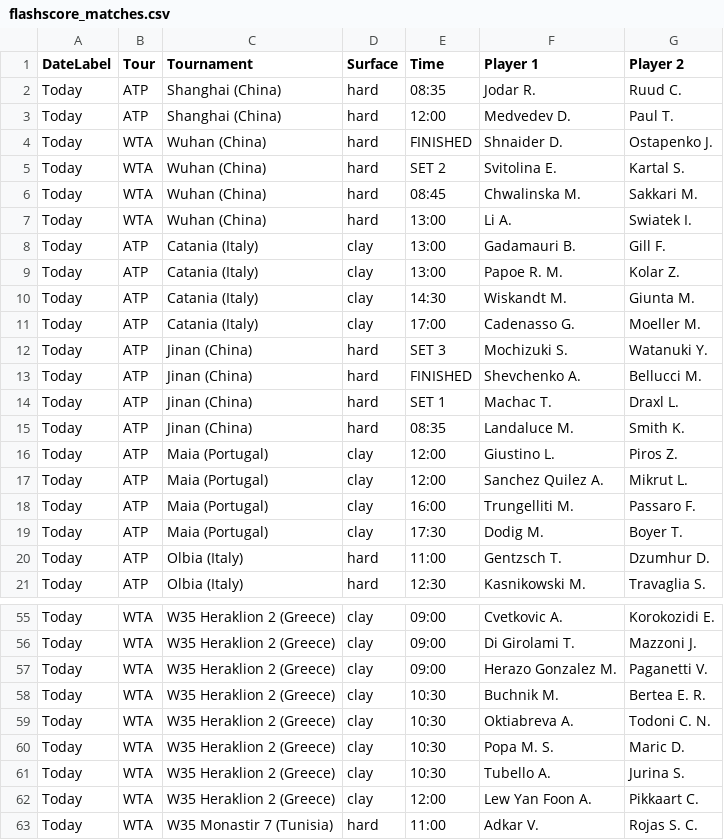
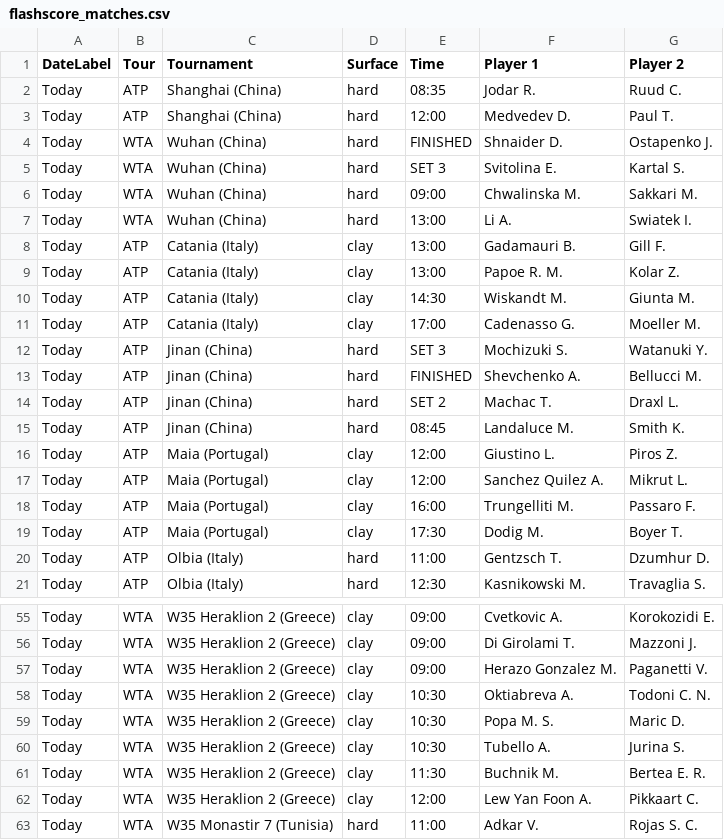
Before and after one commit to rajnakviliam/tennis-surface-elo, a CSV file: flashscore_matches.csv, drawn as a sheet; only a part is shown, gaps mark what is left out.

Commit message:
Update Flashscore data: flashscore_matches.csv

```diff
--- a/flashscore_matches.csv
+++ b/flashscore_matches.csv
@@ -4,4 +4,4 @@ Today;ATP;Shanghai (China);hard;12:00;Medvedev D.;Paul T.
 Today;WTA;Wuhan (China);hard;FINISHED;Shnaider D.;Ostapenko J.
-Today;WTA;Wuhan (China);hard;SET 2;Svitolina E.;Kartal S.
-Today;WTA;Wuhan (China);hard;08:45;Chwalinska M.;Sakkari M.
+Today;WTA;Wuhan (China);hard;SET 3;Svitolina E.;Kartal S.
+Today;WTA;Wuhan (China);hard;09:00;Chwalinska M.;Sakkari M.
 Today;WTA;Wuhan (China);hard;13:00;Li A.;Swiatek I.
@@ -13,4 +13,4 @@ Today;ATP;Jinan (China);hard;SET 3;Mochizuki S.;Watanuki Y.
 Today;ATP;Jinan (China);hard;FINISHED;Shevchenko A.;Bellucci M.
-Today;ATP;Jinan (China);hard;SET 1;Machac T.;Draxl L.
-Today;ATP;Jinan (China);hard;08:35;Landaluce M.;Smith K.
+Today;ATP;Jinan (China);hard;SET 2;Machac T.;Draxl L.
+Today;ATP;Jinan (China);hard;08:45;Landaluce M.;Smith K.
 Today;ATP;Maia (Portugal);clay;12:00;Giustino L.;Piros Z.
@@ -57,3 +57,2 @@ Today;WTA;W35 Heraklion 2 (Greece);clay;09:00;Di Girolami T.;Mazzoni J.
 Today;WTA;W35 Heraklion 2 (Greece);clay;09:00;Herazo Gonzalez M.;Paganetti V.
-Today;WTA;W35 Heraklion 2 (Greece);clay;10:30;Buchnik M.;Bertea E. R.
 Today;WTA;W35 Heraklion 2 (Greece);clay;10:30;Oktiabreva A.;Todoni C. N.
@@ -61,2 +60,3 @@ Today;WTA;W35 Heraklion 2 (Greece);clay;10:30;Popa M. S.;Maric D.
 Today;WTA;W35 Heraklion 2 (Greece);clay;10:30;Tubello A.;Jurina S.
+Today;WTA;W35 Heraklion 2 (Greece);clay;11:30;Buchnik M.;Bertea E. R.
 Today;WTA;W35 Heraklion 2 (Greece);clay;12:00;Lew Yan Foon A.;Pikkaart C.
```
